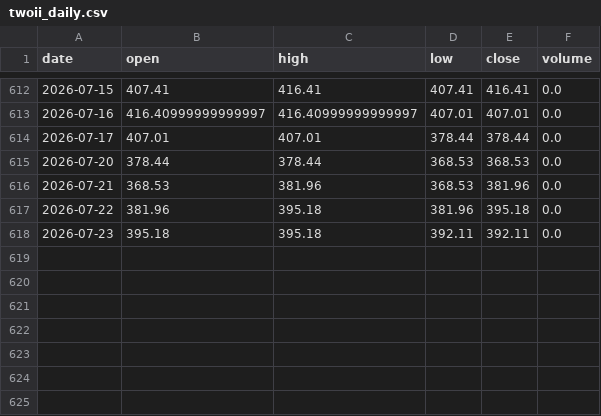
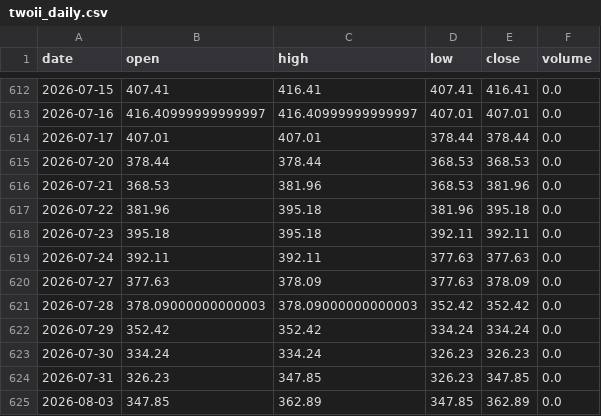
Before and after one commit to SamHuang68/AI_Stock, a CSV file: data/twoii_daily.csv, drawn as a sheet; only a part is shown, gaps mark what is left out; the diff names each change by its address in the sheet, - before the commit and + after, or states it on an @@ line.

```diff
--- a/data/twoii_daily.csv
+++ b/data/twoii_daily.csv
+row 619: 2026-07-24 | 392.11 | 392.11 | 377.63 | 377.63 | 0.0
+row 620: 2026-07-27 | 377.63 | 378.09 | 377.63 | 378.09 | 0.0
+row 621: 2026-07-28 | 378.09000000000003 | 378.09000000000003 | 352.42 | 352.42 | 0.0
+row 622: 2026-07-29 | 352.42 | 352.42 | 334.24 | 334.24 | 0.0
+row 623: 2026-07-30 | 334.24 | 334.24 | 326.23 | 326.23 | 0.0
+row 624: 2026-07-31 | 326.23 | 347.85 | 326.23 | 347.85 | 0.0
+row 625: 2026-08-03 | 347.85 | 362.89 | 347.85 | 362.89 | 0.0
```
Also changed, not shown: data/margin_ratio_history.csv.
